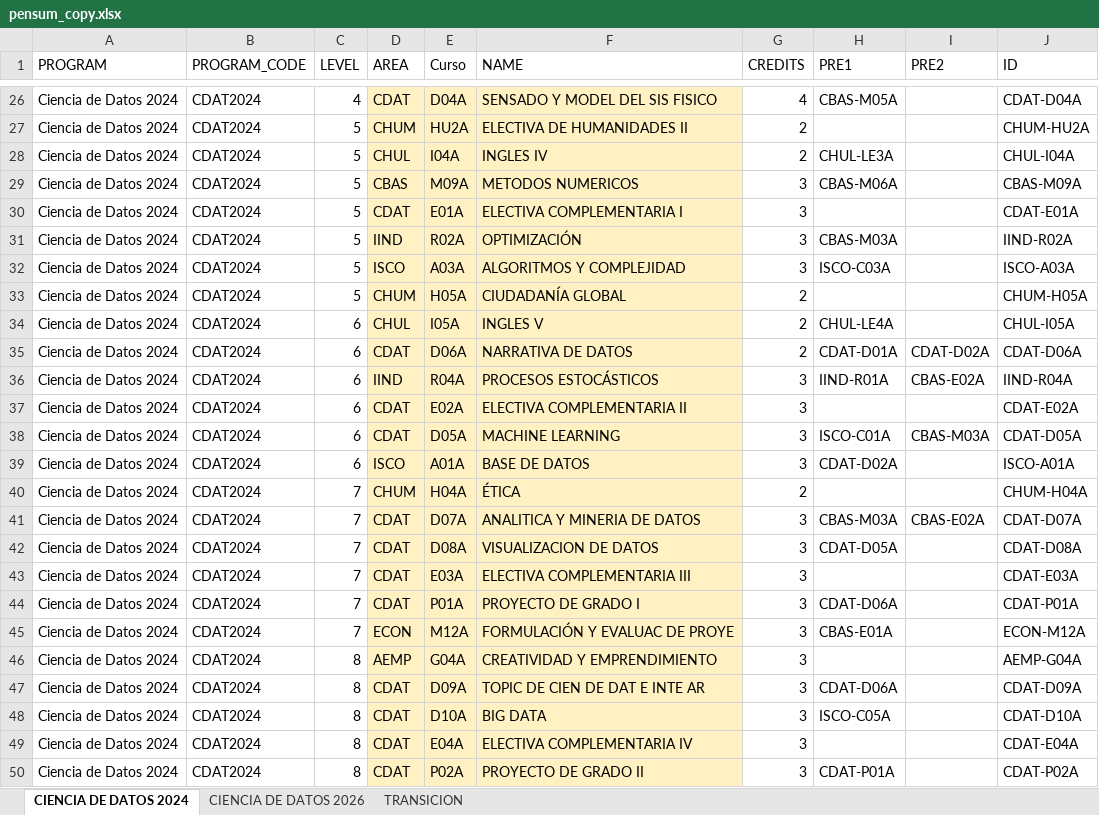
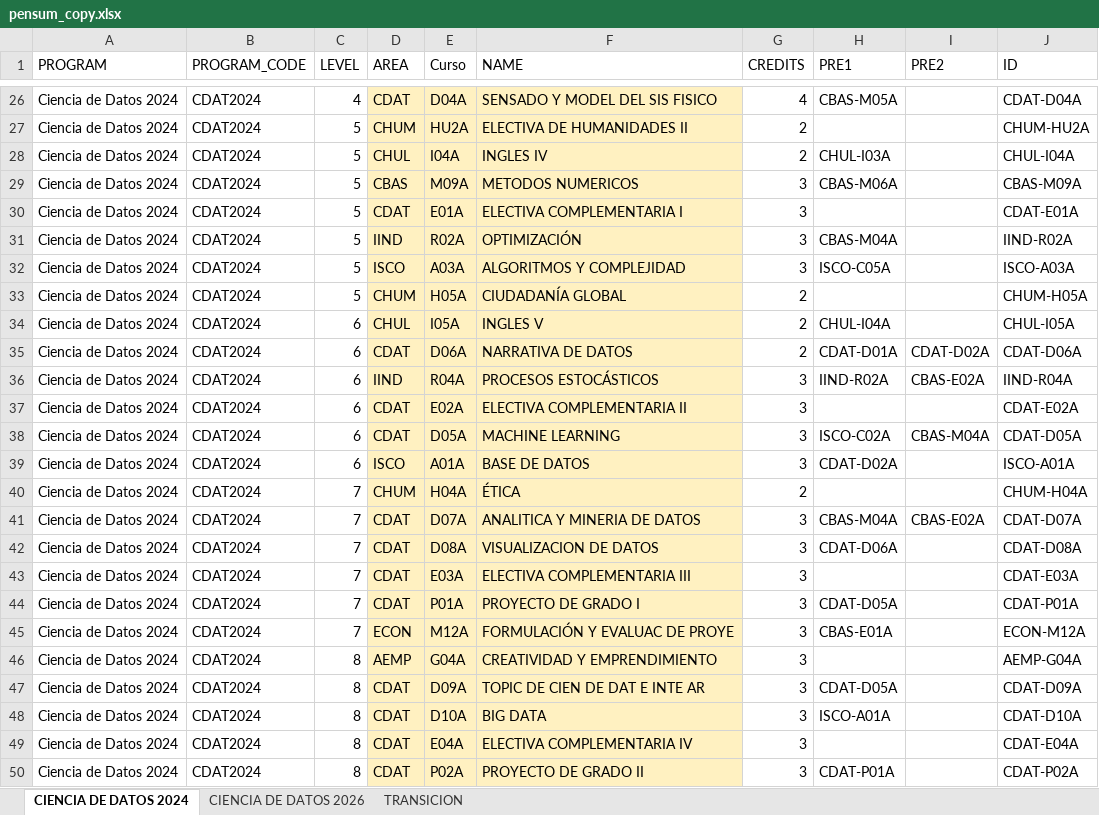
Before and after one commit to sierraporta/Planificador-Interactivo-malla-programa, an Excel workbook: pensum_copy.xlsx, sheet CIENCIA DE DATOS 2024, drawn as a sheet; only a part is shown, gaps mark what is left out; values as stored, in another font and other column widths than the file's, no borders; the diff covers the shown part only; the diff names each change by its address in the sheet, - before the commit and + after, or states it on an @@ line.

```diff
--- a/pensum_copy.xlsx (sheet CIENCIA DE DATOS 2024)
+++ b/pensum_copy.xlsx (sheet CIENCIA DE DATOS 2024)
-H28 (PRE1): CHUL-LE3A
+H28 (PRE1): CHUL-I03A
-H31 (PRE1): CBAS-M03A
+H31 (PRE1): CBAS-M04A
-H32 (PRE1): ISCO-C03A
+H32 (PRE1): ISCO-C05A
-H34 (PRE1): CHUL-LE4A
+H34 (PRE1): CHUL-I04A
-H36 (PRE1): IIND-R01A
+H36 (PRE1): IIND-R02A
-H38 (PRE1): ISCO-C01A
+H38 (PRE1): ISCO-C02A
-I38 (PRE2): CBAS-M03A
+I38 (PRE2): CBAS-M04A
-H41 (PRE1): CBAS-M03A
+H41 (PRE1): CBAS-M04A
-H42 (PRE1): CDAT-D05A
+H42 (PRE1): CDAT-D06A
-H44 (PRE1): CDAT-D06A
+H44 (PRE1): CDAT-D05A
-H47 (PRE1): CDAT-D06A
+H47 (PRE1): CDAT-D05A
-H48 (PRE1): ISCO-C05A
+H48 (PRE1): ISCO-A01A
```
Also changed, not shown: 5 edited cells elsewhere in this sheet, sheet CIENCIA DE DATOS 2026, pensum_copy2.xlsx.
